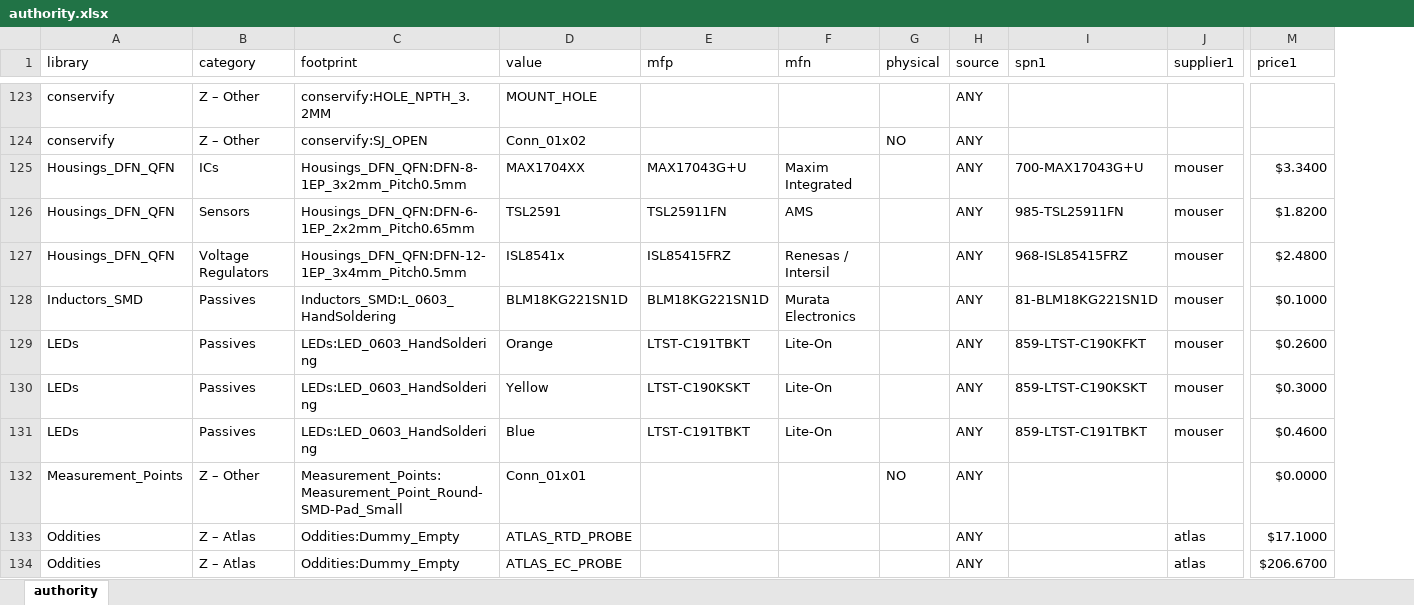
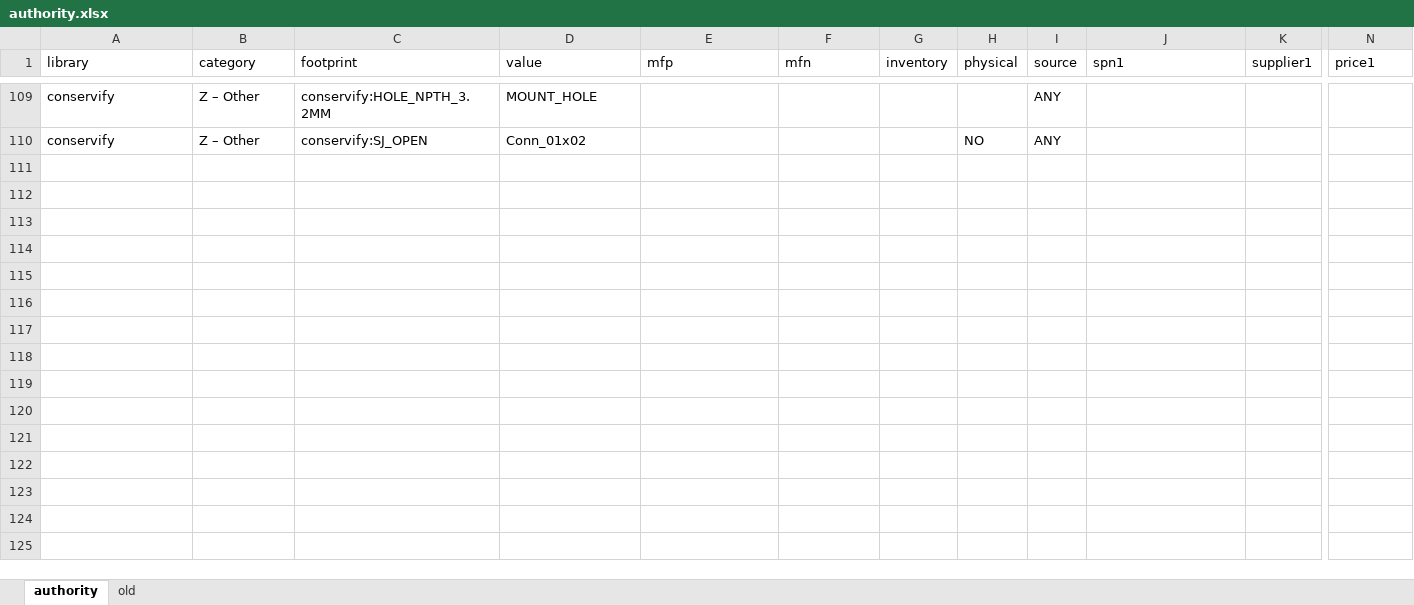
Before and after one commit to Conservify/kicad, an Excel workbook: tools/authority.xlsx, sheet authority, drawn as a sheet; only a part is shown, gaps mark what is left out; values as stored, in another font and other column widths than the file's, no borders; removed rows and columns are numbered as before the commit, all else as after; rows hold the shown columns only; the diff covers the shown part only; the diff names each change by its address in the sheet, - before the commit and + after, or states it on an @@ line.

```diff
--- a/tools/authority.xlsx (sheet authority)
+++ b/tools/authority.xlsx (sheet authority)
+sheet tab: old
+column G (inventory), empty
-row 125: Housings_DFN_QFN | ICs | Housings_DFN_QFN:DFN-8-1EP_3x2mm_Pitch0.5mm | MAX1704XX | MAX17043G+U | Maxim Integrated |  | ANY | 700-MAX17043G+U | mouser | $3.3400
-row 126: Housings_DFN_QFN | Sensors | Housings_DFN_QFN:DFN-6-1EP_2x2mm_Pitch0.65mm | TSL2591 | TSL25911FN | AMS |  | ANY | 985-TSL25911FN | mouser | $1.8200
-row 127: Housings_DFN_QFN | Voltage Regulators | Housings_DFN_QFN:DFN-12-1EP_3x4mm_Pitch0.5mm | ISL8541x | ISL85415FRZ | Renesas / Intersil |  | ANY | 968-ISL85415FRZ | mouser | $2.4800
-row 128: Inductors_SMD | Passives | Inductors_SMD:L_0603_HandSoldering | BLM18KG221SN1D | BLM18KG221SN1D | Murata Electronics |  | ANY | 81-BLM18KG221SN1D | mouser | $0.1000
-row 129: LEDs | Passives | LEDs:LED_0603_HandSoldering | Orange | LTST-C191TBKT | Lite-On |  | ANY | 859-LTST-C190KFKT | mouser | $0.2600
-row 130: LEDs | Passives | LEDs:LED_0603_HandSoldering | Yellow | LTST-C190KSKT | Lite-On |  | ANY | 859-LTST-C190KSKT | mouser | $0.3000
-row 131: LEDs | Passives | LEDs:LED_0603_HandSoldering | Blue | LTST-C191TBKT | Lite-On |  | ANY | 859-LTST-C191TBKT | mouser | $0.4600
-row 132: Measurement_Points | Z – Other | Measurement_Points:Measurement_Point_Round-SMD-Pad_Small | Conn_01x01 |  |  | NO | ANY |  |  | $0.0000
-row 133: Oddities | Z – Atlas | Oddities:Dummy_Empty | ATLAS_RTD_PROBE |  |  |  | ANY |  | atlas | $17.1000
-row 134: Oddities | Z – Atlas | Oddities:Dummy_Empty | ATLAS_EC_PROBE |  |  |  | ANY |  | atlas | $206.6700
```
Also changed, not shown: 96 removed rows elsewhere in this sheet, formulas that keep their value.
